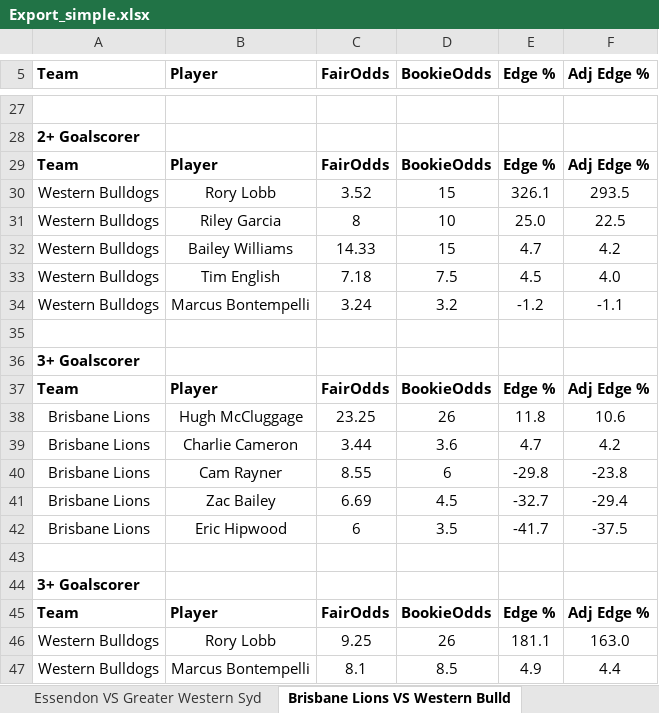
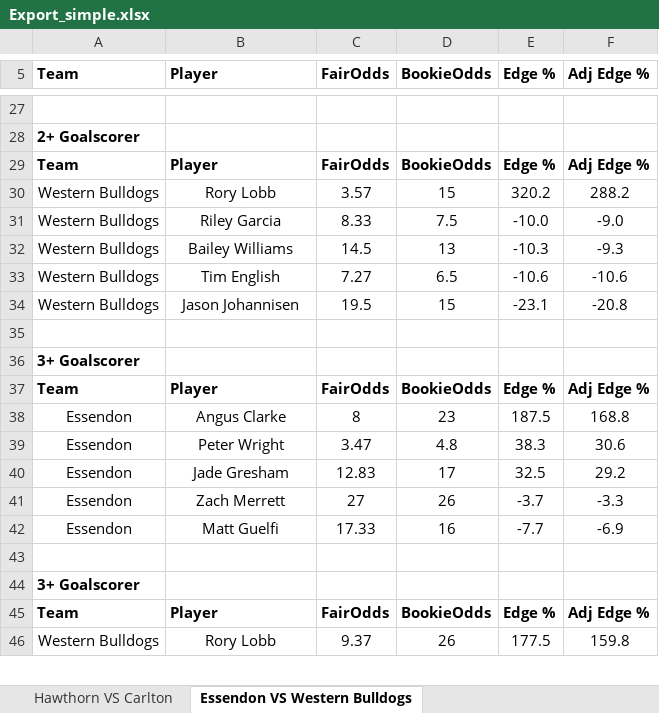
Before and after one commit to aflmodel/afl-dashboard-app, an Excel workbook: Export_simple.xlsx, sheet Essendon VS Western Bulldogs, drawn as a sheet; only a part is shown, gaps mark what is left out; values as stored, in another font and other column widths than the file's, no borders; removed rows and columns are numbered as before the commit, all else as after; the diff covers the shown part only; the diff names each change by its address in the sheet, - before the commit and + after, or states it on an @@ line.

```diff
--- a/Export_simple.xlsx (sheet Essendon VS Western Bulldogs)
+++ b/Export_simple.xlsx (sheet Essendon VS Western Bulldogs)
-sheet tab: Essendon VS Greater Western Syd
+sheet tab: Hawthorn VS Carlton
-sheet tab: Brisbane Lions VS Western Bulld
+sheet tab: Essendon VS Western Bulldogs
-C30 (FairOdds): 3.52
+C30 (FairOdds): 3.57
-E30 (Edge %): 326.1
+E30 (Edge %): 320.2
-F30 (Adj Edge %): 293.5
+F30 (Adj Edge %): 288.2
-C31 (FairOdds): 8
+C31 (FairOdds): 8.33
-D31 (BookieOdds): 10
+D31 (BookieOdds): 7.5
-E31 (Edge %): 25.0
+E31 (Edge %): -10.0
-F31 (Adj Edge %): 22.5
+F31 (Adj Edge %): -9.0
-C32 (FairOdds): 14.33
+C32 (FairOdds): 14.5
-D32 (BookieOdds): 15
+D32 (BookieOdds): 13
-E32 (Edge %): 4.7
+E32 (Edge %): -10.3
-F32 (Adj Edge %): 4.2
+F32 (Adj Edge %): -9.3
-C33 (FairOdds): 7.18
+C33 (FairOdds): 7.27
-D33 (BookieOdds): 7.5
+D33 (BookieOdds): 6.5
-E33 (Edge %): 4.5
+E33 (Edge %): -10.6
-F33 (Adj Edge %): 4.0
+F33 (Adj Edge %): -10.6
-row 34: Western Bulldogs | Marcus Bontempelli | 3.24 | 3.2 | -1.2 | -1.1
+row 34: Western Bulldogs | Jason Johannisen | 19.5 | 15 | -23.1 | -20.8
-row 38: Brisbane Lions | Hugh McCluggage | 23.25 | 26 | 11.8 | 10.6
-row 39: Brisbane Lions | Charlie Cameron | 3.44 | 3.6 | 4.7 | 4.2
-row 40: Brisbane Lions | Cam Rayner | 8.55 | 6 | -29.8 | -23.8
-row 41: Brisbane Lions | Zac Bailey | 6.69 | 4.5 | -32.7 | -29.4
-row 42: Brisbane Lions | Eric Hipwood | 6 | 3.5 | -41.7 | -37.5
+row 38: Essendon | Angus Clarke | 8 | 23 | 187.5 | 168.8
+row 39: Essendon | Peter Wright | 3.47 | 4.8 | 38.3 | 30.6
+row 40: Essendon | Jade Gresham | 12.83 | 17 | 32.5 | 29.2
+row 41: Essendon | Zach Merrett | 27 | 26 | -3.7 | -3.3
+row 42: Essendon | Matt Guelfi | 17.33 | 16 | -7.7 | -6.9
-C46 (FairOdds): 9.25
+C46 (FairOdds): 9.37
-E46 (Edge %): 181.1
+E46 (Edge %): 177.5
-F46 (Adj Edge %): 163.0
+F46 (Adj Edge %): 159.8
-row 47: Western Bulldogs | Marcus Bontempelli | 8.1 | 8.5 | 4.9 | 4.4
```
Also changed, not shown: 45 added rows, 44 removed rows and 56 edited cells elsewhere in this sheet, sheet Greater Western Sydney VS Sydne, sheet Hawthorn VS Carlton, sheet St Kilda VS Melbourne, sheet Adelaide VS Port Adelaide, sheet North Melbourne VS Geelong, sheet Richmond VS Collingwood, 2 more sheets, other sheet tabs, upcoming_round_summary.xlsx, 1 other file.
